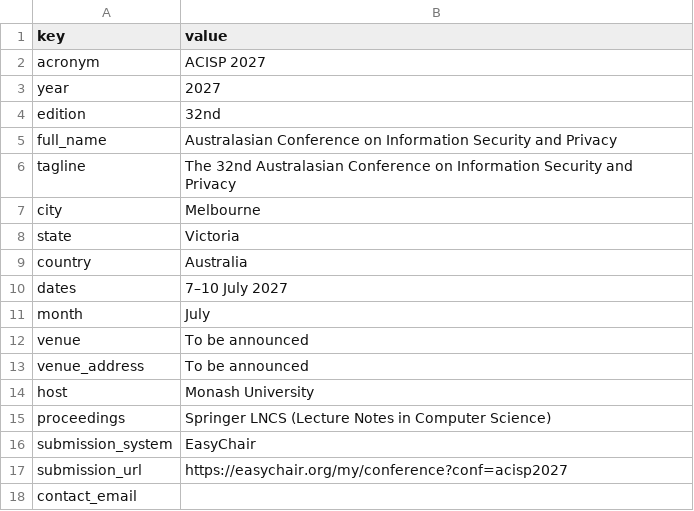
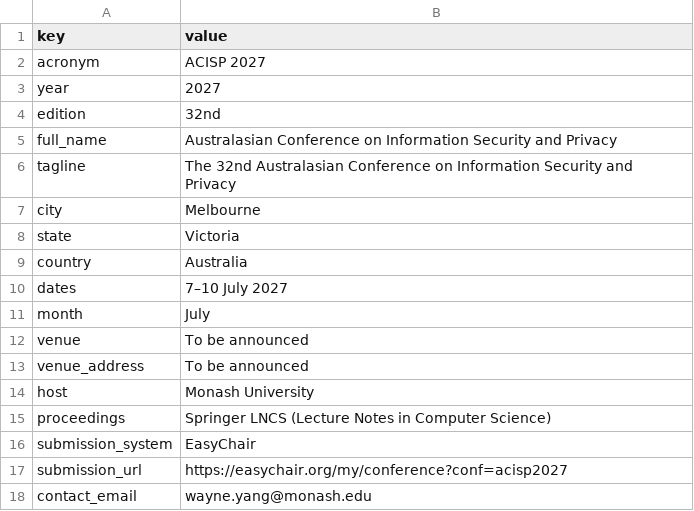
Before and after one commit to acisp-series/acisp2027, a CSV file: data/config.csv, drawn as a sheet.

```diff
--- a/data/config.csv
+++ b/data/config.csv
@@ -17,2 +17,2 @@ submission_system,EasyChair
 submission_url,https://easychair.org/my/conference?conf=acisp2027
-contact_email,
+contact_email,wayne.yang@monash.edu
```
Also changed, not shown: data/committee.csv, 4 other files.
